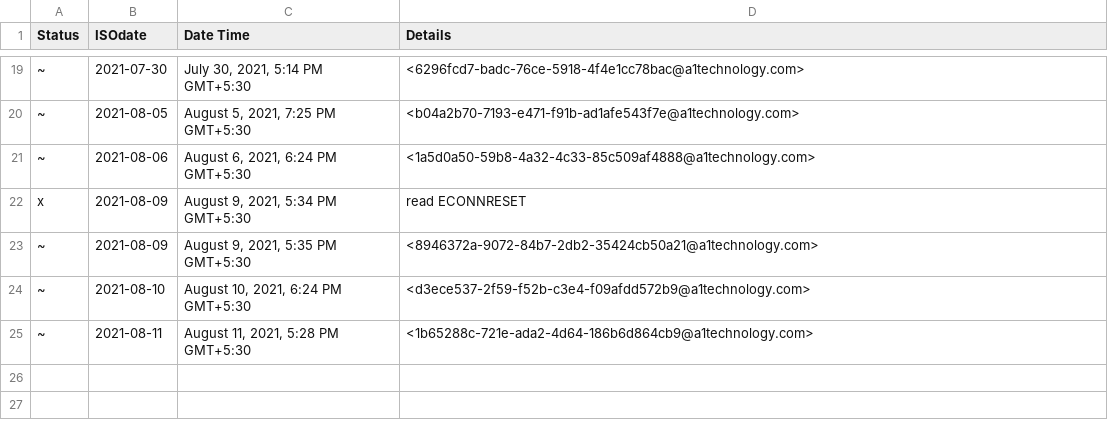
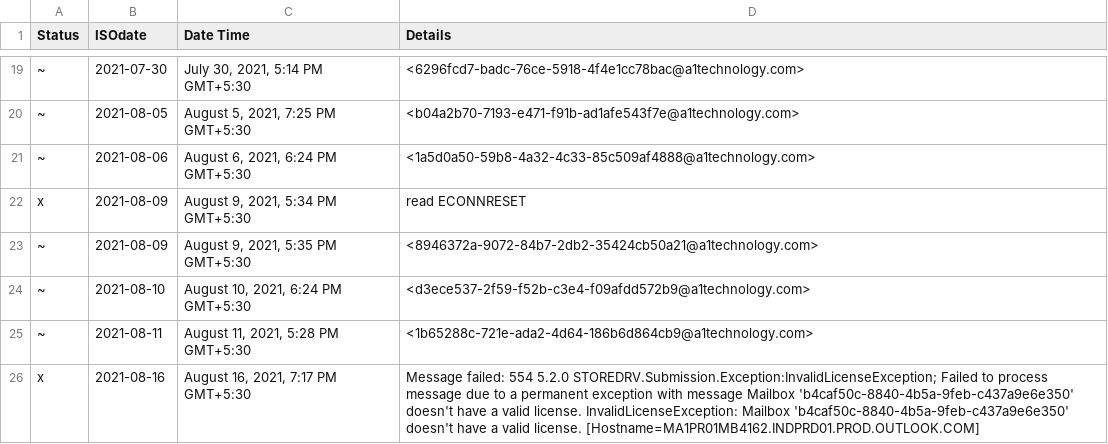
Before and after one commit to OmkarKirpan/sendMail, a CSV file: logs.csv, drawn as a sheet; only a part is shown, gaps mark what is left out; the diff names each change by its address in the sheet, - before the commit and + after, or states it on an @@ line.

Commit message:
🚀 update logs.csv 📅2021-08-16

```diff
--- a/logs.csv
+++ b/logs.csv
+row 26: x | 2021-08-16 | August 16, 2021, 7:17 PM GMT+5:30 | Message failed: 554 5.2.0 STOREDRV.Submission.Exception:InvalidLicenseException; Failed to process message due to a permanent exception with message Mailbox 'b4caf50c-8840-4b5a-9feb-c437a9e6e350' doesn't have a valid license. InvalidLicenseException: Mailbox 'b4caf50c-8840-4b5a-9feb-c437a9e6e350' doesn't have a valid license. [Hostname=MA1PR01MB4162.INDPRD01.PROD.OUTLOOK.COM]
```
